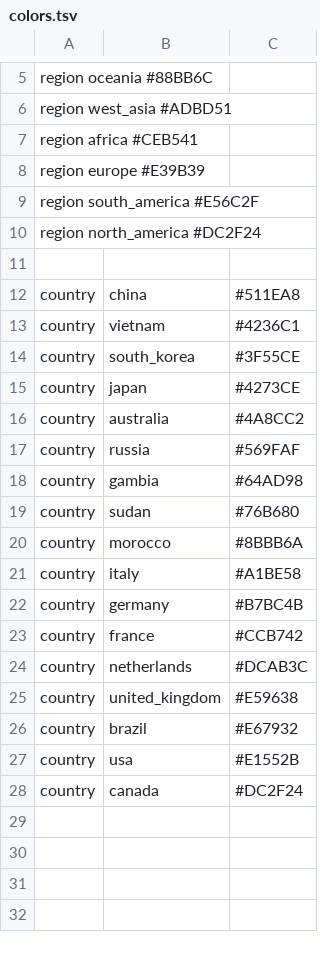
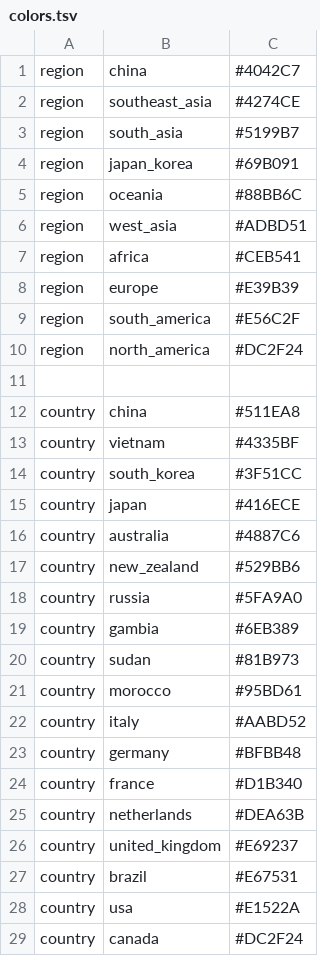
Before and after one commit to nextstrain/measles, a TSV file: config/colors.tsv, drawn as a sheet; only a part is shown, gaps mark what is left out; removed rows and columns are numbered as before the commit, all else as after; the diff covers the shown part only; the diff names each change by its address in the sheet, - before the commit and + after, or states it on an @@ line.

```diff
--- a/config/colors.tsv
+++ b/config/colors.tsv
-row 5: region oceania #88BB6C
-row 6: region west_asia #ADBD51
-row 7: region africa #CEB541
-row 8: region europe #E39B39
-row 9: region south_america #E56C2F
-row 10: region north_america #DC2F24
+row 1: region | china | #4042C7
+row 2: region | southeast_asia | #4274CE
+row 3: region | south_asia | #5199B7
+row 4: region | japan_korea | #69B091
+row 5: region | oceania | #88BB6C
+row 6: region | west_asia | #ADBD51
+row 7: region | africa | #CEB541
+row 8: region | europe | #E39B39
+row 9: region | south_america | #E56C2F
+row 10: region | north_america | #DC2F24
-C13: #4236C1
+C13: #4335BF
-C14: #3F55CE
+C14: #3F51CC
-C15: #4273CE
+C15: #416ECE
-C16: #4A8CC2
+C16: #4887C6
+row 17: country | new_zealand | #529BB6
-C18: #569FAF
+C18: #5FA9A0
-C19: #64AD98
+C19: #6EB389
-C20: #76B680
+C20: #81B973
-C21: #8BBB6A
+C21: #95BD61
-C22: #A1BE58
+C22: #AABD52
-C23: #B7BC4B
+C23: #BFBB48
-C24: #CCB742
+C24: #D1B340
-C25: #DCAB3C
+C25: #DEA63B
-C26: #E59638
+C26: #E69237
-C27: #E67932
+C27: #E67531
-C28: #E1552B
+C28: #E1522A
```
Also changed, not shown: 4 removed rows elsewhere in this file, 1 other file.
